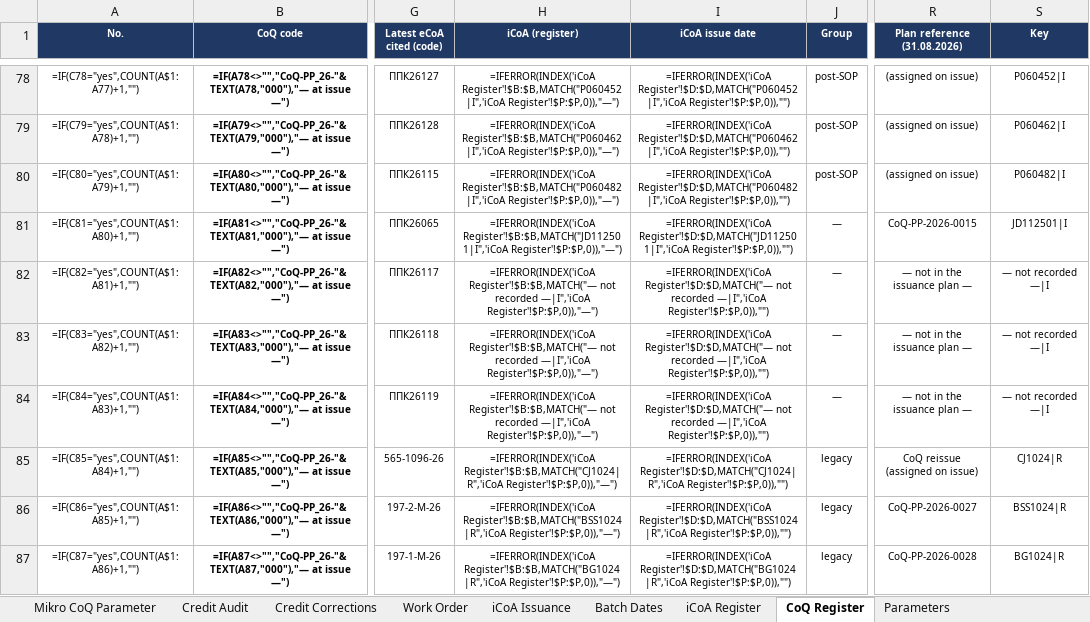
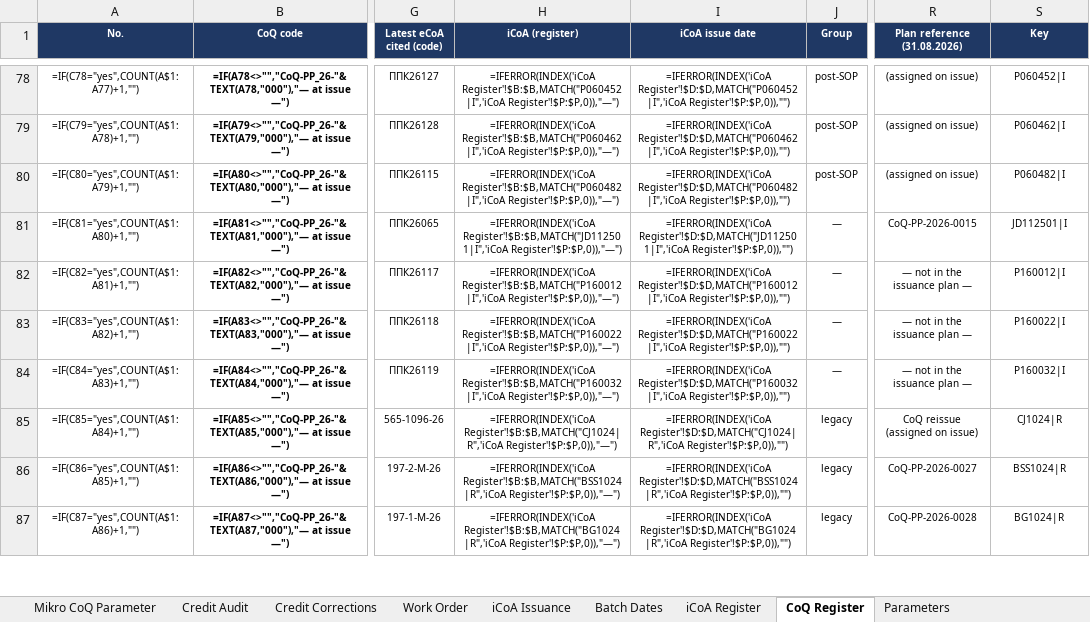
Before and after one commit to 3p4e/letta-stack, an Excel workbook: deliverables/qc_gap_analysis/tracker/CoQ_Analysis_Master_v11.xlsx, sheet CoQ Register, drawn as a sheet; only a part is shown, gaps mark what is left out; values as stored, in another font and other column widths than the file's, no borders; formulas without a stored value are shown as written; table styles not drawn; the diff names each change by its address in the sheet, - before the commit and + after, or states it on an @@ line.

```diff
--- a/deliverables/qc_gap_analysis/tracker/CoQ_Analysis_Master_v11.xlsx (sheet CoQ Register)
+++ b/deliverables/qc_gap_analysis/tracker/CoQ_Analysis_Master_v11.xlsx (sheet CoQ Register)
-H82 (iCoA (register)): =IFERROR(INDEX('iCoA Register'!$B:$B,MATCH("— not recorded —|I",'iCoA Register'!$P:$P,0)),"—")
+H82 (iCoA (register)): =IFERROR(INDEX('iCoA Register'!$B:$B,MATCH("P160012|I",'iCoA Register'!$P:$P,0)),"—")
-I82 (iCoA issue date): =IFERROR(INDEX('iCoA Register'!$D:$D,MATCH("— not recorded —|I",'iCoA Register'!$P:$P,0)),"")
+I82 (iCoA issue date): =IFERROR(INDEX('iCoA Register'!$D:$D,MATCH("P160012|I",'iCoA Register'!$P:$P,0)),"")
-S82 (Key): — not recorded —|I
+S82 (Key): P160012|I
-H83 (iCoA (register)): =IFERROR(INDEX('iCoA Register'!$B:$B,MATCH("— not recorded —|I",'iCoA Register'!$P:$P,0)),"—")
+H83 (iCoA (register)): =IFERROR(INDEX('iCoA Register'!$B:$B,MATCH("P160022|I",'iCoA Register'!$P:$P,0)),"—")
-I83 (iCoA issue date): =IFERROR(INDEX('iCoA Register'!$D:$D,MATCH("— not recorded —|I",'iCoA Register'!$P:$P,0)),"")
+I83 (iCoA issue date): =IFERROR(INDEX('iCoA Register'!$D:$D,MATCH("P160022|I",'iCoA Register'!$P:$P,0)),"")
-S83 (Key): — not recorded —|I
+S83 (Key): P160022|I
-H84 (iCoA (register)): =IFERROR(INDEX('iCoA Register'!$B:$B,MATCH("— not recorded —|I",'iCoA Register'!$P:$P,0)),"—")
+H84 (iCoA (register)): =IFERROR(INDEX('iCoA Register'!$B:$B,MATCH("P160032|I",'iCoA Register'!$P:$P,0)),"—")
-I84 (iCoA issue date): =IFERROR(INDEX('iCoA Register'!$D:$D,MATCH("— not recorded —|I",'iCoA Register'!$P:$P,0)),"")
+I84 (iCoA issue date): =IFERROR(INDEX('iCoA Register'!$D:$D,MATCH("P160032|I",'iCoA Register'!$P:$P,0)),"")
-S84 (Key): — not recorded —|I
+S84 (Key): P160032|I
```
Also changed, not shown: sheet iCoA Register, sheet iCoA Issuance, sheet Batch Coverage, sheet Credit Audit, deliverables/qc_gap_analysis/tracker/Issuance_Registers_prelim.xlsx, 3 other files.
